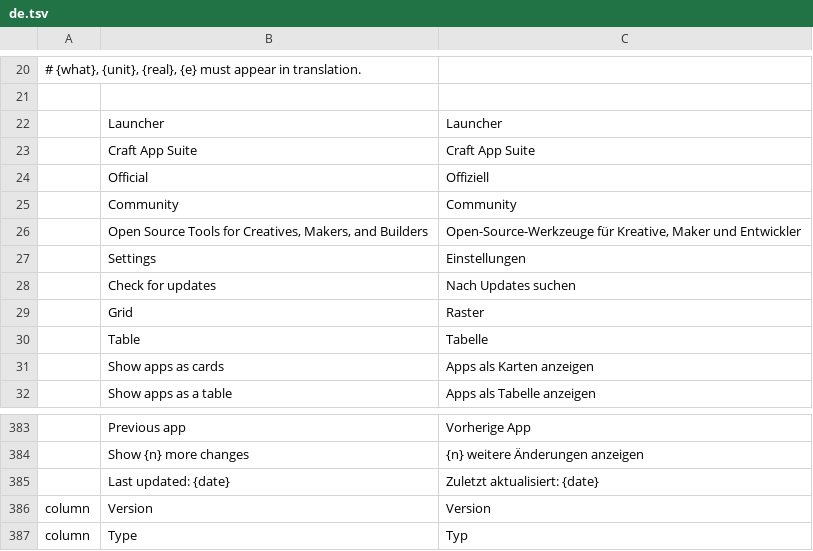
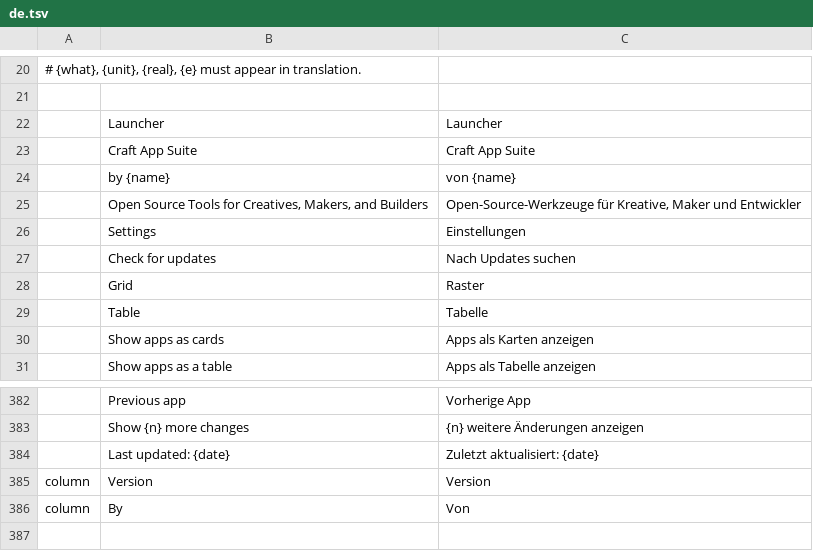
Before and after one commit to dylanmtaylor/craft-launcher, a TSV file: crates/ui-egui/src/i18n/de.tsv, drawn as a sheet; only a part is shown, gaps mark what is left out; removed rows and columns are numbered as before the commit, all else as after; the diff names each change by its address in the sheet, - before the commit and + after, or states it on an @@ line.

```diff
--- a/crates/ui-egui/src/i18n/de.tsv
+++ b/crates/ui-egui/src/i18n/de.tsv
-row 24:  | Official | Offiziell
-row 25:  | Community | Community
+row 24:  | by {name} | von {name}
-row 387: column | Type | Typ
+row 386: column | By | Von
```
Also changed, not shown: crates/ui-egui/src/i18n/es.tsv, crates/ui-egui/src/i18n/fr.tsv, 10 other files.
